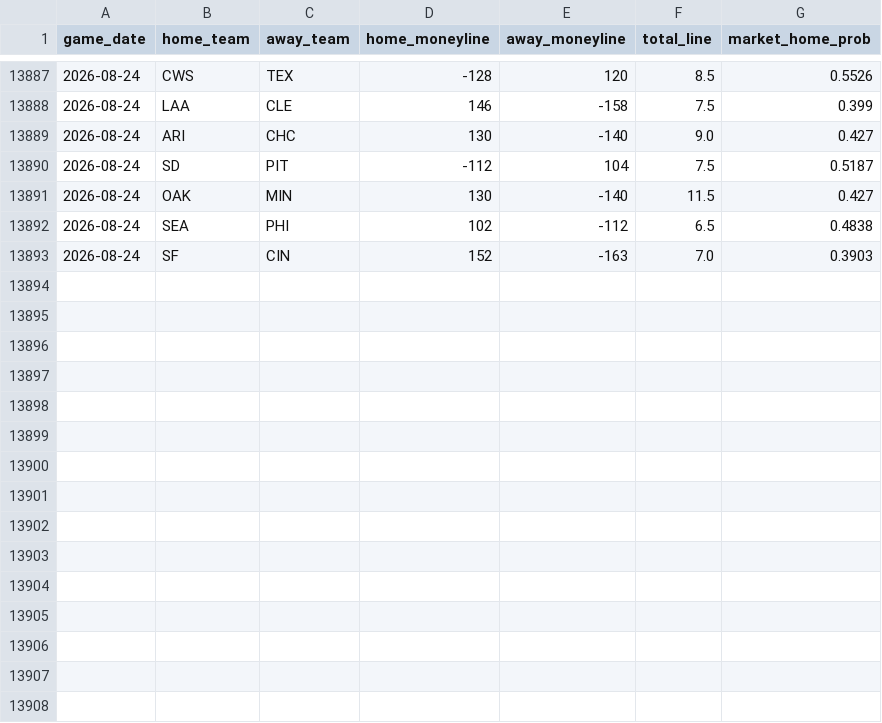
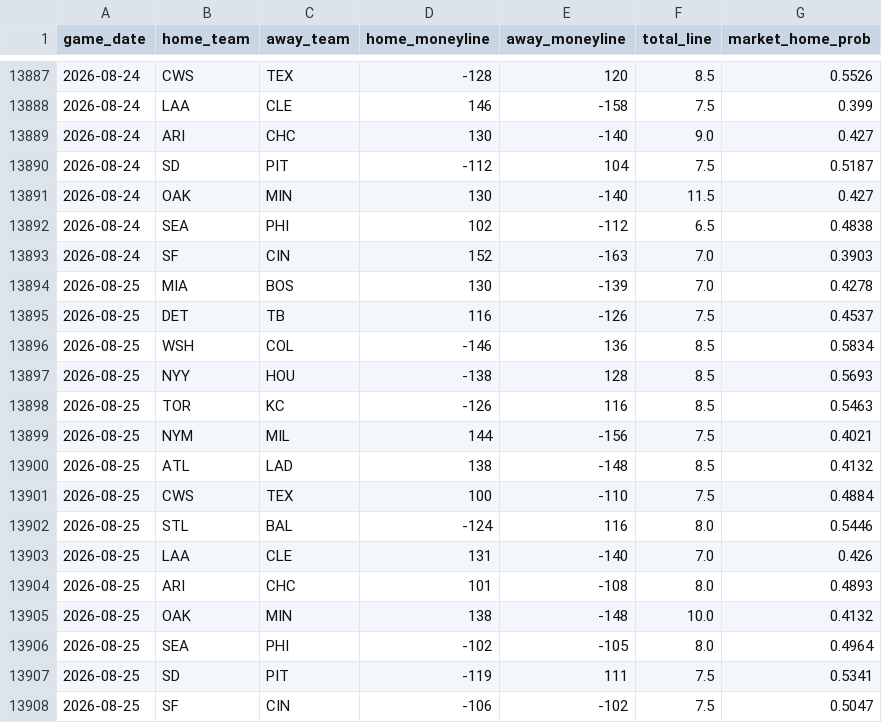
Before and after one commit to gigadon/Thats-Baseball, a CSV file: data/odds_history.csv, drawn as a sheet; only a part is shown, gaps mark what is left out; the diff names each change by its address in the sheet, - before the commit and + after, or states it on an @@ line.

```diff
--- a/data/odds_history.csv
+++ b/data/odds_history.csv
+row 13894: 2026-08-25 | MIA | BOS | 130 | -139 | 7.0 | 0.4278
+row 13895: 2026-08-25 | DET | TB | 116 | -126 | 7.5 | 0.4537
+row 13896: 2026-08-25 | WSH | COL | -146 | 136 | 8.5 | 0.5834
+row 13897: 2026-08-25 | NYY | HOU | -138 | 128 | 8.5 | 0.5693
+row 13898: 2026-08-25 | TOR | KC | -126 | 116 | 8.5 | 0.5463
+row 13899: 2026-08-25 | NYM | MIL | 144 | -156 | 7.5 | 0.4021
+row 13900: 2026-08-25 | ATL | LAD | 138 | -148 | 8.5 | 0.4132
+row 13901: 2026-08-25 | CWS | TEX | 100 | -110 | 7.5 | 0.4884
+row 13902: 2026-08-25 | STL | BAL | -124 | 116 | 8.0 | 0.5446
+row 13903: 2026-08-25 | LAA | CLE | 131 | -140 | 7.0 | 0.426
+row 13904: 2026-08-25 | ARI | CHC | 101 | -108 | 8.0 | 0.4893
+row 13905: 2026-08-25 | OAK | MIN | 138 | -148 | 10.0 | 0.4132
+row 13906: 2026-08-25 | SEA | PHI | -102 | -105 | 8.0 | 0.4964
+row 13907: 2026-08-25 | SD | PIT | -119 | 111 | 7.5 | 0.5341
+row 13908: 2026-08-25 | SF | CIN | -106 | -102 | 7.5 | 0.5047
```
Also changed, not shown: data/games_2026.csv, 7 other files.
